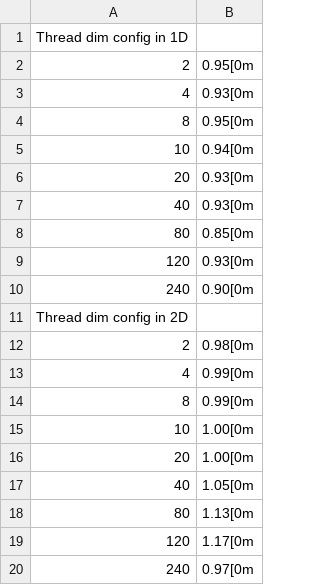
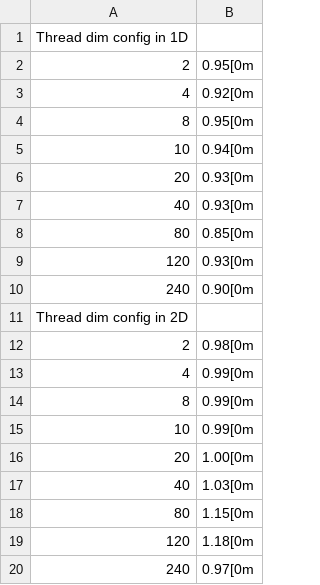
Before and after one commit to Alfons0329/CUDA_Practice, a CSV file: Image_Processing/Gaussian_Blur/src/res.csv, drawn as a sheet; the diff names each change by its address in the sheet, - before the commit and + after, or states it on an @@ line.

Commit message:
Fix typo and update nsys profile data and log

```diff
--- a/Image_Processing/Gaussian_Blur/src/res.csv
+++ b/Image_Processing/Gaussian_Blur/src/res.csv
-B3: 0.93[0m
+B3: 0.92[0m
-B15: 1.00[0m
+B15: 0.99[0m
-B17: 1.05[0m
+B17: 1.03[0m
-B18: 1.13[0m
+B18: 1.15[0m
-B19: 1.17[0m
+B19: 1.18[0m
```
Also changed, not shown: 6 other files.
